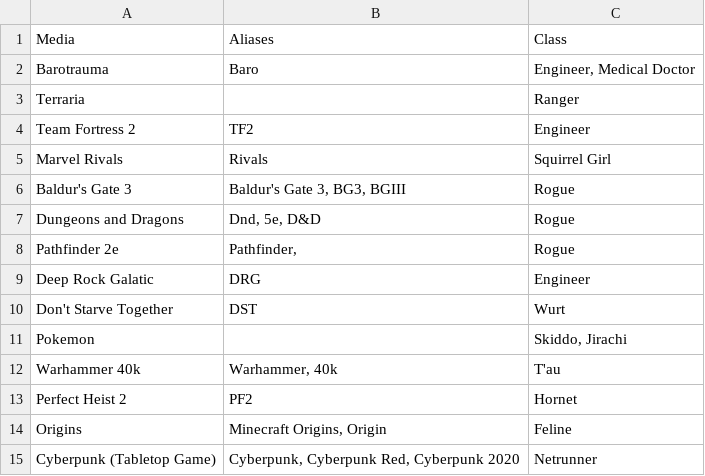
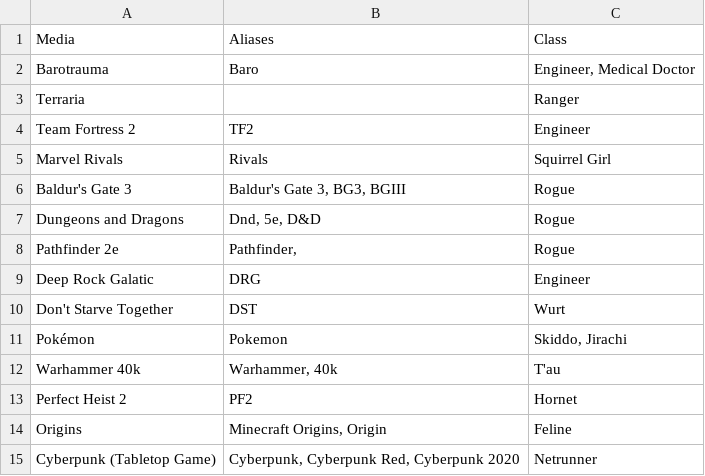
Before and after one commit to FlipBrooke/flipbrooke.github.io, a CSV file: Resources/Classes.csv, drawn as a sheet.

```diff
--- a/Resources/Classes.csv
+++ b/Resources/Classes.csv
@@ -10,3 +10,3 @@ Deep Rock Galatic,DRG,Engineer
 Don't Starve Together,DST,Wurt
-Pokemon,,"Skiddo, Jirachi"
+Pokémon,Pokemon,"Skiddo, Jirachi"
 Warhammer 40k,"Warhammer, 40k",T'au
```
Also changed, not shown: 5 other files.
